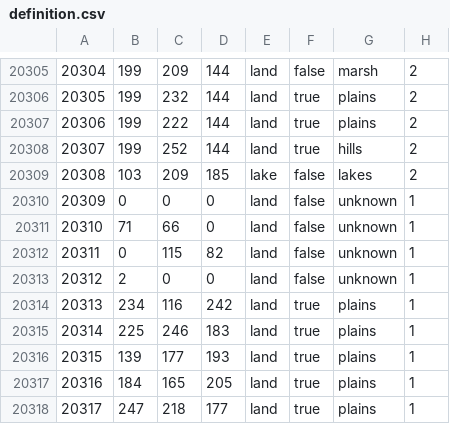
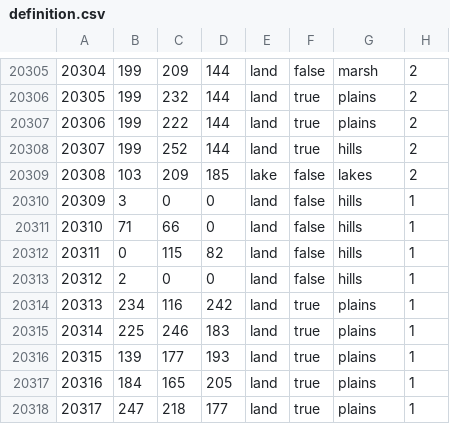
Before and after one commit to randomguyingithub/greneclyffix, a CSV file: map/definition.csv, drawn as a sheet; only a part is shown, gaps mark what is left out.

```diff
--- a/map/definition.csv
+++ b/map/definition.csv
@@ -20309,6 +20309,6 @@
 20308;103;209;185;lake;false;lakes;2
-20309;0;0;0;land;false;unknown;1
-20310;71;66;0;land;false;unknown;1
-20311;0;115;82;land;false;unknown;1
-20312;2;0;0;land;false;unknown;1
+20309;3;0;0;land;false;hills;1
+20310;71;66;0;land;false;hills;1
+20311;0;115;82;land;false;hills;1
+20312;2;0;0;land;false;hills;1
 20313;234;116;242;land;true;plains;1
```
Also changed, not shown: 13 other files.
